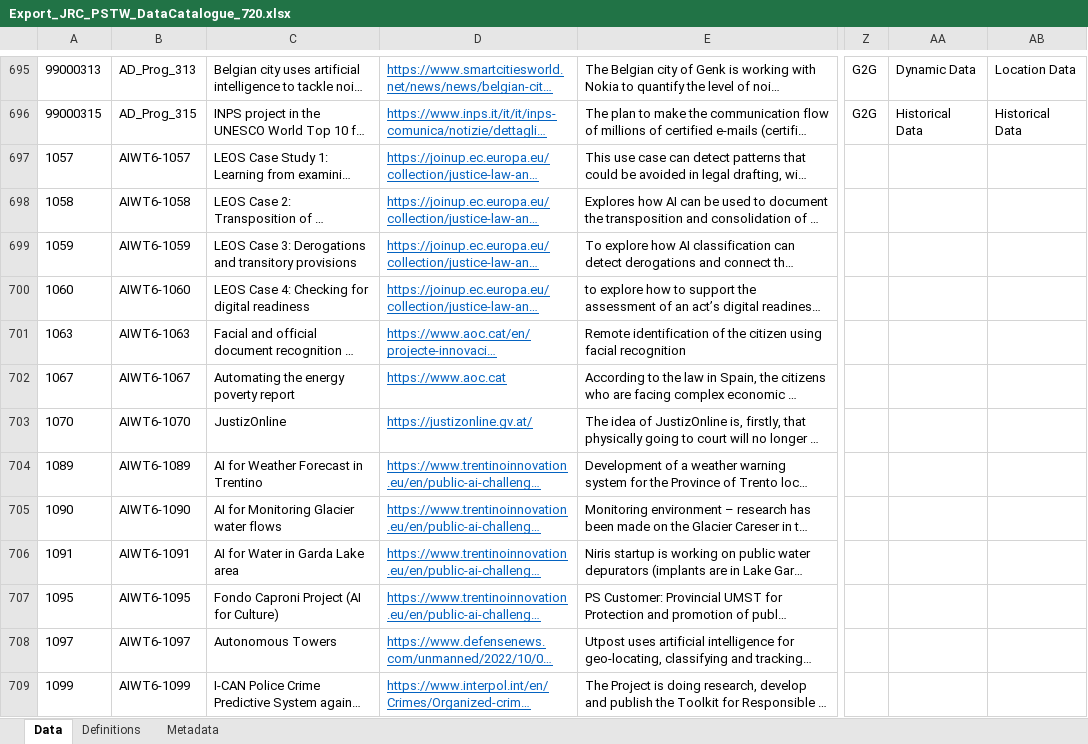
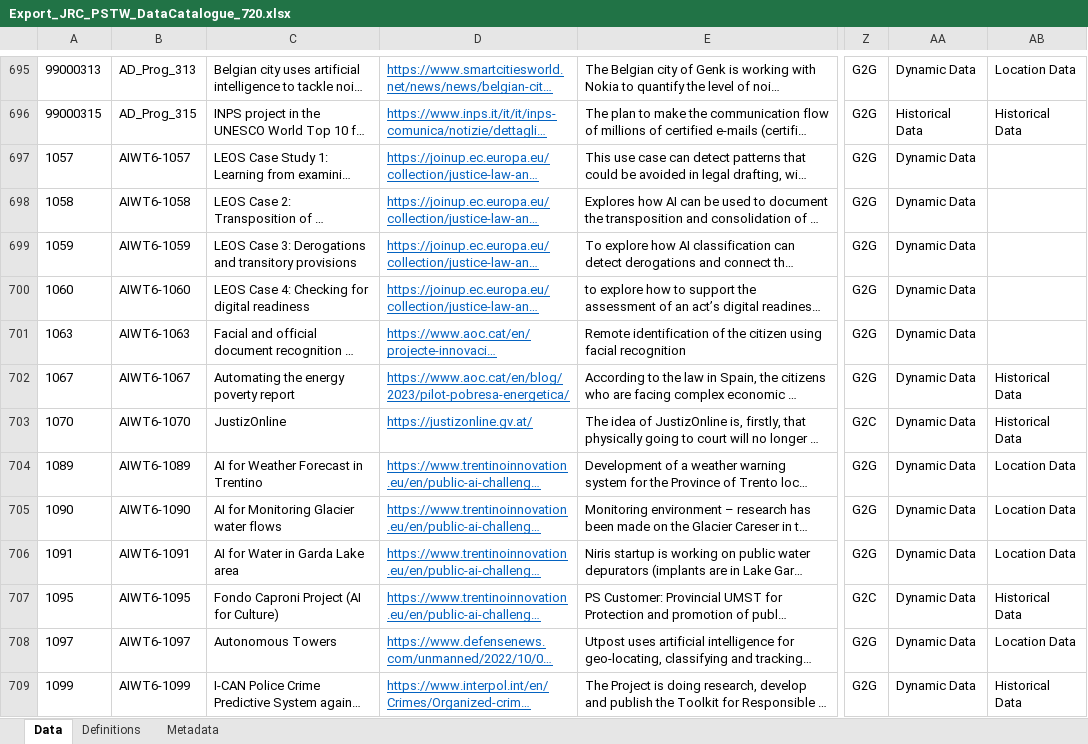
Before and after one commit to ipsoeu/data, an Excel workbook: Export_JRC_PSTW_DataCatalogue_720.xlsx, sheet Data, drawn as a sheet; only a part is shown, gaps mark what is left out; long unchanged cells end in …; values as stored, in another font and other column widths than the file's, no borders; conditional formats not drawn; the diff covers the shown part only; the diff names each change by its address in the sheet, - before the commit and + after, or states it on an @@ line.

```diff
--- a/Export_JRC_PSTW_DataCatalogue_720.xlsx (sheet Data)
+++ b/Export_JRC_PSTW_DataCatalogue_720.xlsx (sheet Data)
-Z697:Z702: (empty)
+Z697:Z702: G2G
-AA697:AA709: (empty)
+AA697:AA709: Dynamic Data
-D702: https://www.aoc.cat
+D702: https://www.aoc.cat/en/blog/2023/pilot-pobresa-energetica/
-AB702:AB703: (empty)
+AB702:AB703: Historical Data
-Z703: (empty)
+Z703: G2C
-Z704:Z706: (empty)
+Z704:Z706: G2G
-AB704:AB706: (empty)
+AB704:AB706: Location Data
-Z707: (empty)
+Z707: G2C
-AB707: (empty)
+AB707: Historical Data
-Z708:Z709: (empty)
+Z708:Z709: G2G
-AB708: (empty)
+AB708: Location Data
-AB709: (empty)
+AB709: Historical Data
```
Also changed, not shown: 27 edited cells elsewhere in this sheet, 3 other files.
